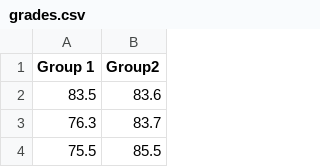
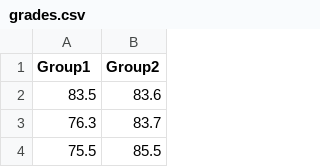
Before and after one commit to prof-apartida/data-exercises, a CSV file: grades.csv, drawn as a sheet; only a part is shown.

Commit message:
Add files via upload

```diff
--- a/grades.csv
+++ b/grades.csv
@@ -1,2 +1,2 @@
-Group 1,Group2
+Group1,Group2
 83.5,83.6
```
